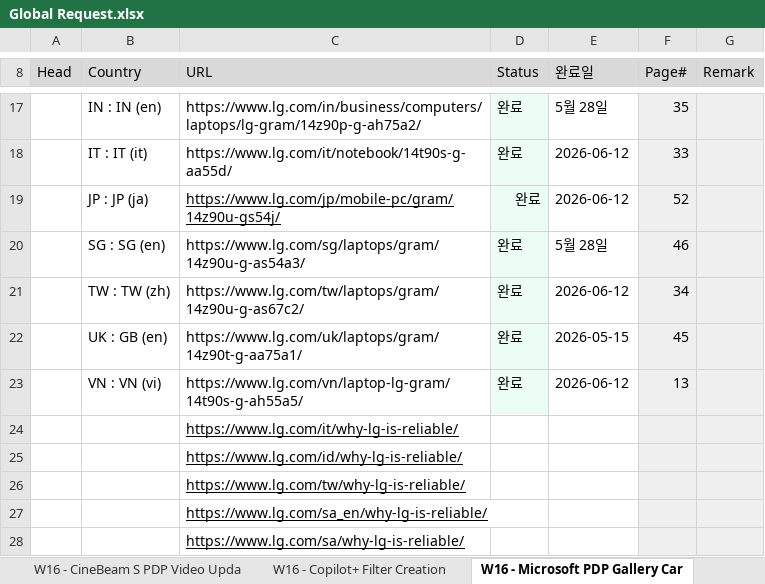
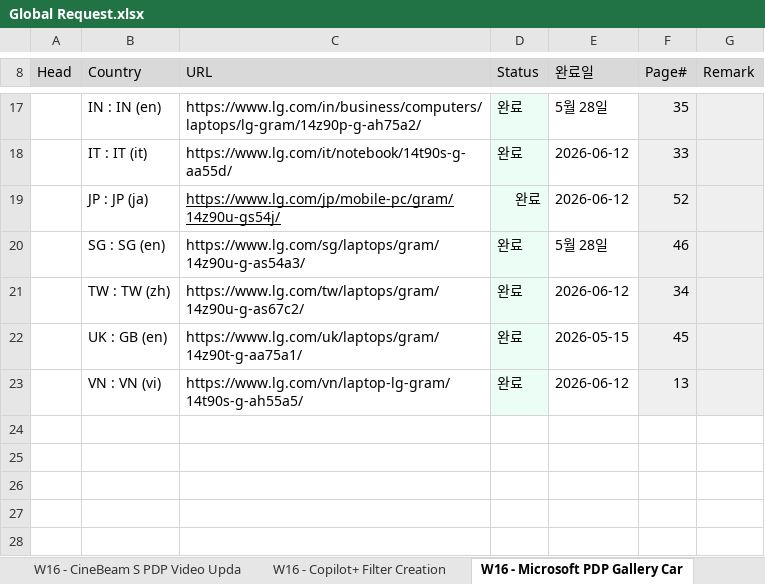
Before and after one commit to towdew/hs-dashboard, an Excel workbook: it/Global Request.xlsx, sheet W16 - Microsoft PDP Gallery Car, drawn as a sheet; only a part is shown, gaps mark what is left out; values as stored, in another font and other column widths than the file's, no borders; the diff names each change by its address in the sheet, - before the commit and + after, or states it on an @@ line.

```diff
--- a/it/Global Request.xlsx (sheet W16 - Microsoft PDP Gallery Car)
+++ b/it/Global Request.xlsx (sheet W16 - Microsoft PDP Gallery Car)
-row 24:  |  | https://www.lg.com/it/why-lg-is-reliable/
-row 25:  |  | https://www.lg.com/id/why-lg-is-reliable/
-row 26:  |  | https://www.lg.com/tw/why-lg-is-reliable/
-row 27:  |  | https://www.lg.com/sa_en/why-lg-is-reliable/
-row 28:  |  | https://www.lg.com/sa/why-lg-is-reliable/
```
Also changed, not shown: sheet W16 - Copilot+ Filter Creation, sheet W18 - FAQ Request (UltraGear PL.
